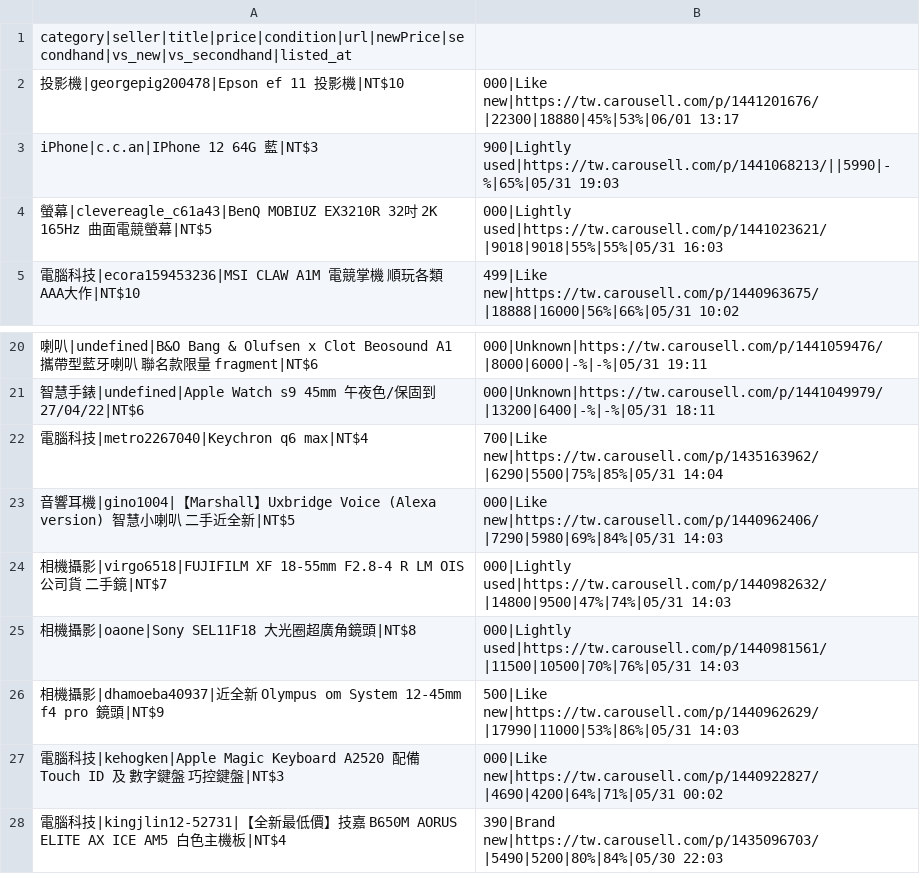
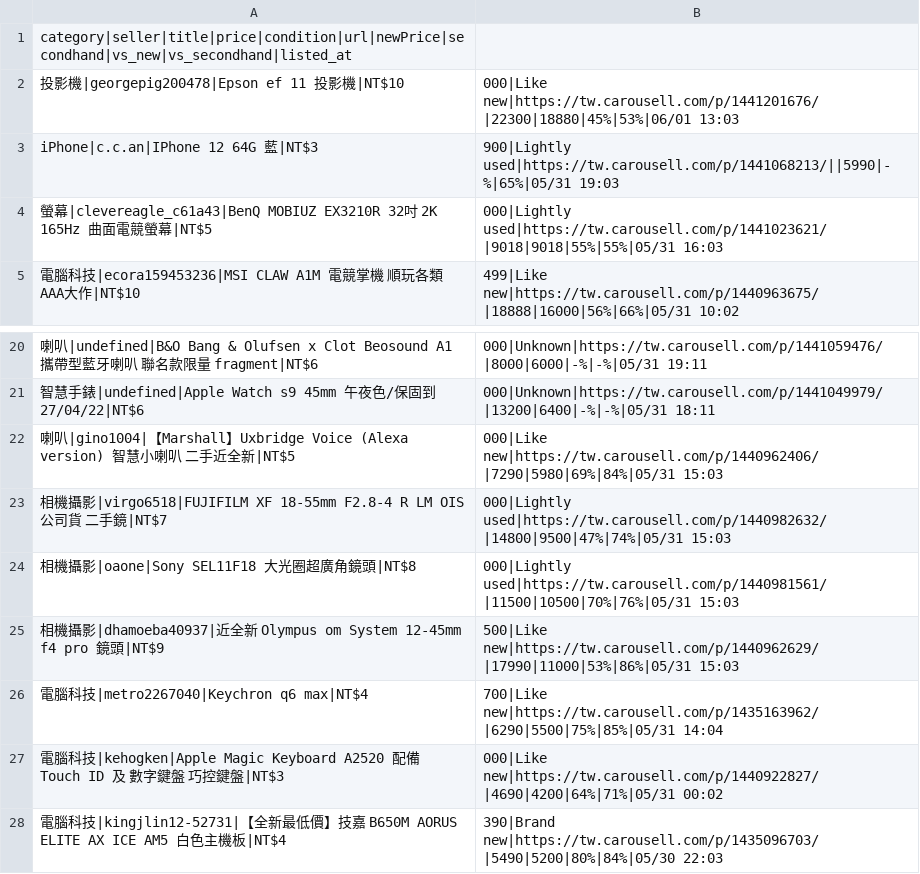
Before and after one commit to yangnim21029/cheap-product, a CSV file: outputs/carousell_wishlist_20260501.csv, drawn as a sheet; only a part is shown, gaps mark what is left out; removed rows and columns are numbered as before the commit, all else as after; the diff names each change by its address in the sheet, - before the commit and + after, or states it on an @@ line.

```diff
--- a/outputs/carousell_wishlist_20260501.csv
+++ b/outputs/carousell_wishlist_20260501.csv
-B2: 000|Like new|https://tw.carousell.com/p/1441201676/|22300|18880|45%|53%|06/01 13:17
+B2: 000|Like new|https://tw.carousell.com/p/1441201676/|22300|18880|45%|53%|06/01 13:03
+row 22: 喇叭|gino1004|【Marshall】Uxbridge Voice (Alexa version) 智慧小喇叭 二手近全新|NT$5 | 000|Like new|https://tw.carousell.com/p/1440962406/|7290|5980|69%|84%|05/31 15:03
+row 23: 相機攝影|virgo6518|FUJIFILM XF 18-55mm F2.8-4 R LM OIS 公司貨 二手鏡|NT$7 | 000|Lightly used|https://tw.carousell.com/p/1440982632/|14800|9500|47%|74%|05/31 15:03
+row 24: 相機攝影|oaone|Sony SEL11F18 大光圈超廣角鏡頭|NT$8 | 000|Lightly used|https://tw.carousell.com/p/1440981561/|11500|10500|70%|76%|05/31 15:03
+row 25: 相機攝影|dhamoeba40937|近全新 Olympus om System 12-45mm f4 pro 鏡頭|NT$9 | 500|Like new|https://tw.carousell.com/p/1440962629/|17990|11000|53%|86%|05/31 15:03
-row 23: 音響耳機|gino1004|【Marshall】Uxbridge Voice (Alexa version) 智慧小喇叭 二手近全新|NT$5 | 000|Like new|https://tw.carousell.com/p/1440962406/|7290|5980|69%|84%|05/31 14:03
-row 24: 相機攝影|virgo6518|FUJIFILM XF 18-55mm F2.8-4 R LM OIS 公司貨 二手鏡|NT$7 | 000|Lightly used|https://tw.carousell.com/p/1440982632/|14800|9500|47%|74%|05/31 14:03
-row 25: 相機攝影|oaone|Sony SEL11F18 大光圈超廣角鏡頭|NT$8 | 000|Lightly used|https://tw.carousell.com/p/1440981561/|11500|10500|70%|76%|05/31 14:03
-row 26: 相機攝影|dhamoeba40937|近全新 Olympus om System 12-45mm f4 pro 鏡頭|NT$9 | 500|Like new|https://tw.carousell.com/p/1440962629/|17990|11000|53%|86%|05/31 14:03
```
Also changed, not shown: 6 other files.
